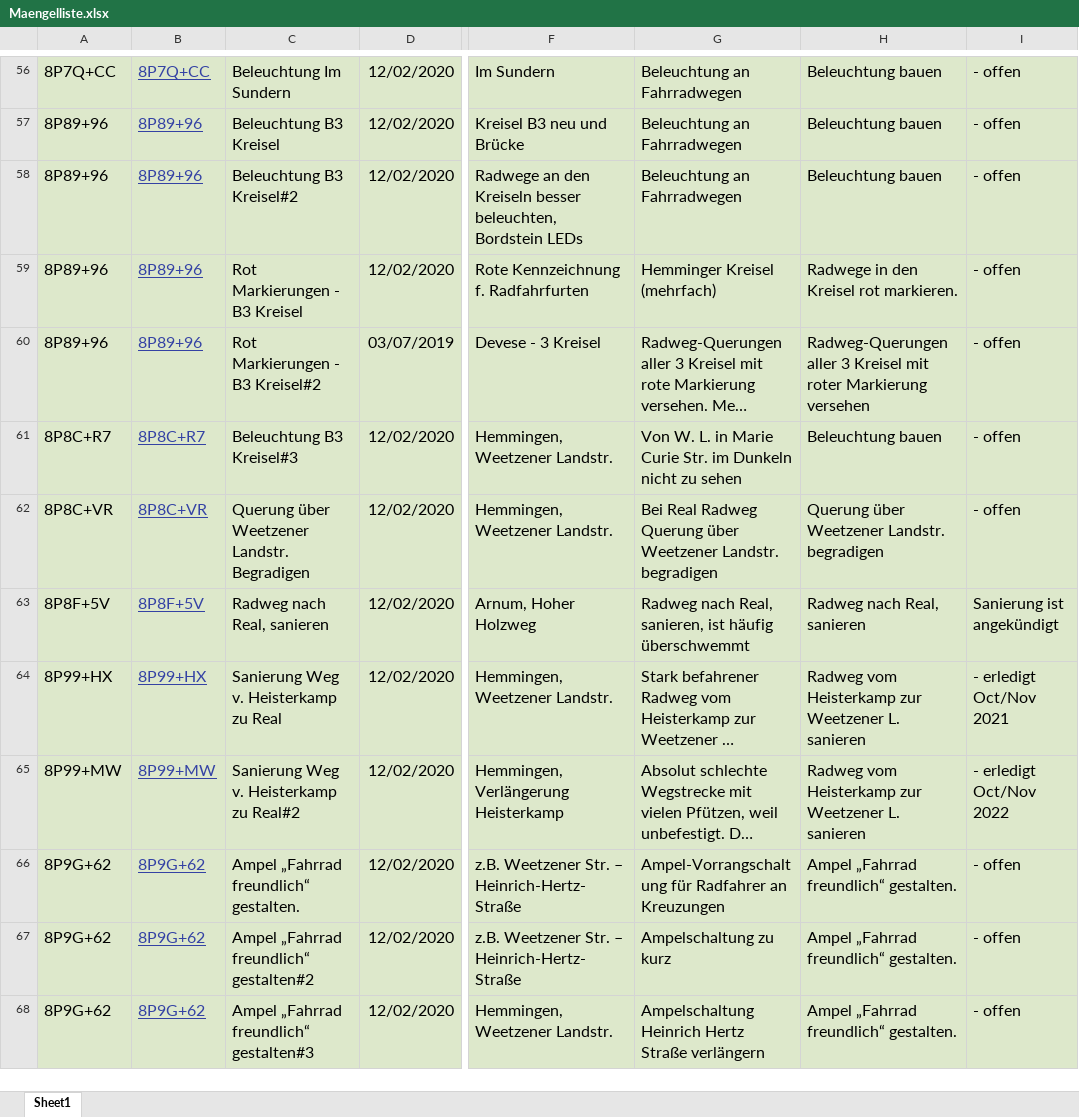
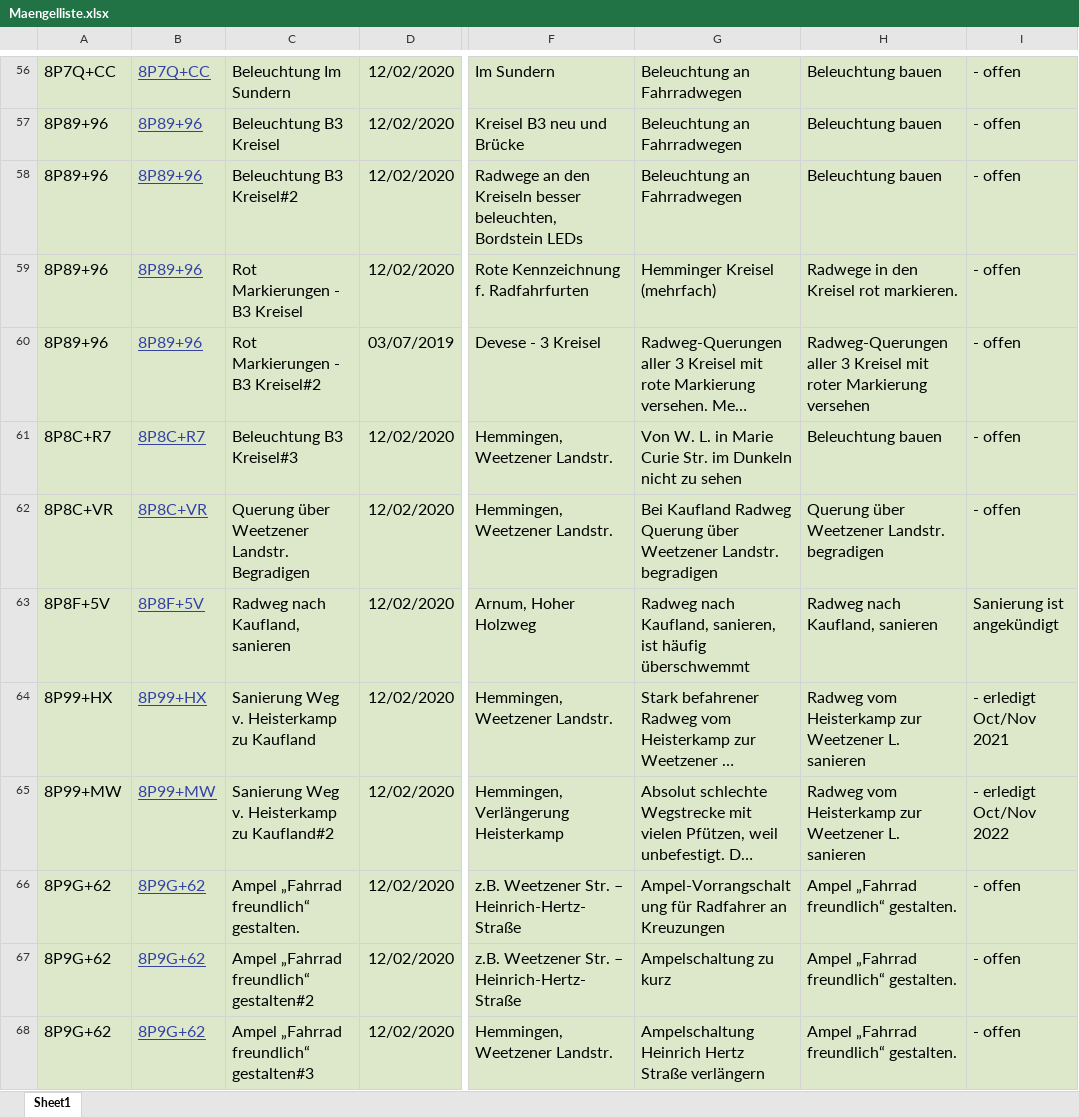
Before and after one commit to adfc-hemmingen-pattensen/adfc-hemmingen-pattensen.github.io, an Excel workbook: MaengelKarte/Maengelliste.xlsx, sheet Sheet1, drawn as a sheet; only a part is shown, gaps mark what is left out; long unchanged cells end in …; values as stored, in another font and other column widths than the file's, no borders; the diff covers the shown part only; the diff names each change by its address in the sheet, - before the commit and + after, or states it on an @@ line.

```diff
--- a/MaengelKarte/Maengelliste.xlsx (sheet Sheet1)
+++ b/MaengelKarte/Maengelliste.xlsx (sheet Sheet1)
-G62: Bei Real Radweg Querung…
+G62: Bei Kaufland Radweg Querung…
-C63: Radweg nach Real, sanieren
+C63: Radweg nach Kaufland, sanieren
-G63: Radweg nach Real, sanieren, ist…
+G63: Radweg nach Kaufland, sanieren, ist…
-H63: Radweg nach Real, sanieren
+H63: Radweg nach Kaufland, sanieren
-C64: Sanierung Weg v. Heisterkamp zu Real
+C64: Sanierung Weg v. Heisterkamp zu Kaufland
-C65: Sanierung Weg v. Heisterkamp zu Real#2
+C65: Sanierung Weg v. Heisterkamp zu Kaufland#2
```
Also changed, not shown: 1 added row and 39 edited cells elsewhere in this sheet, formulas that keep their value, 6 other files.
